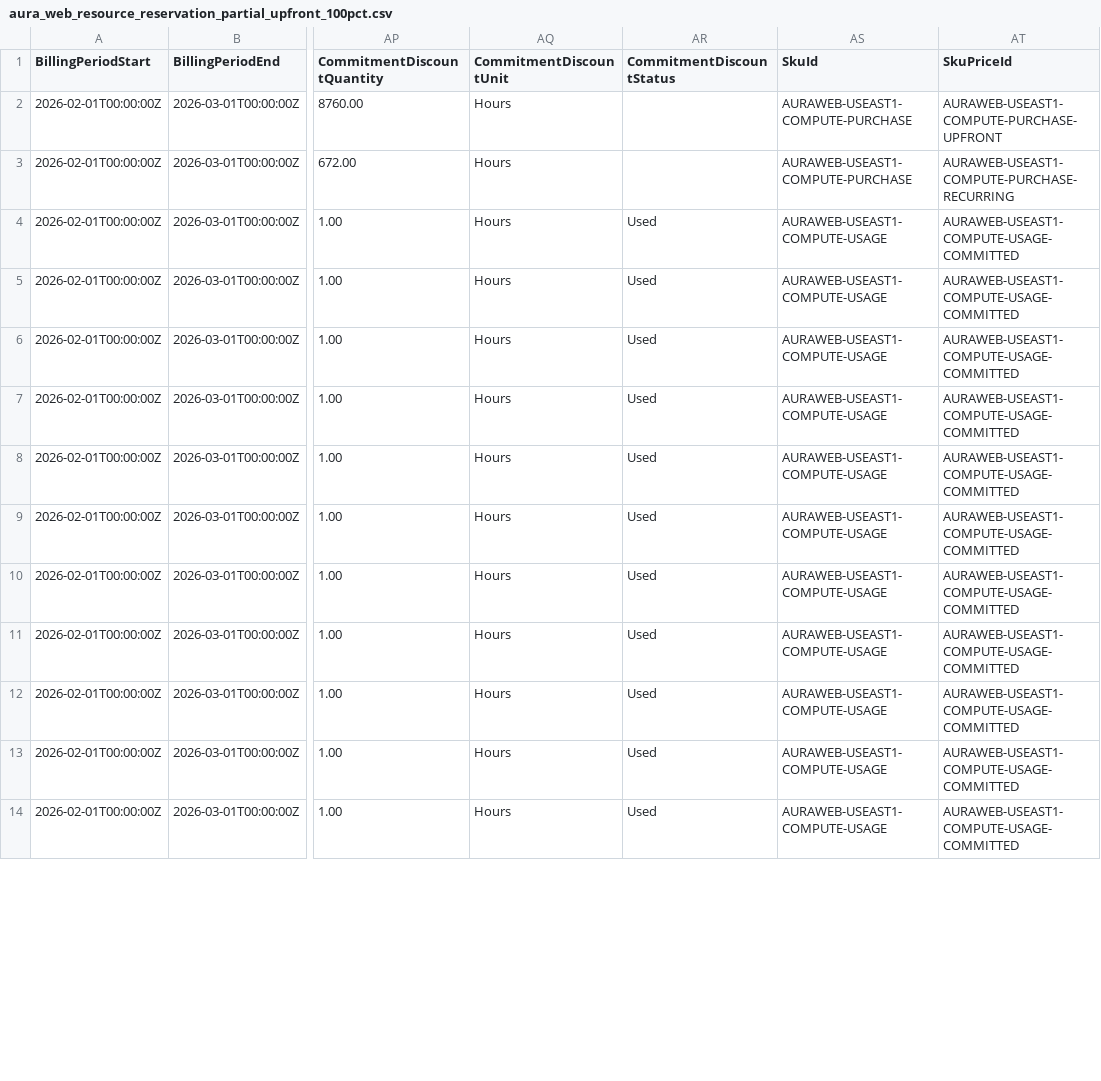
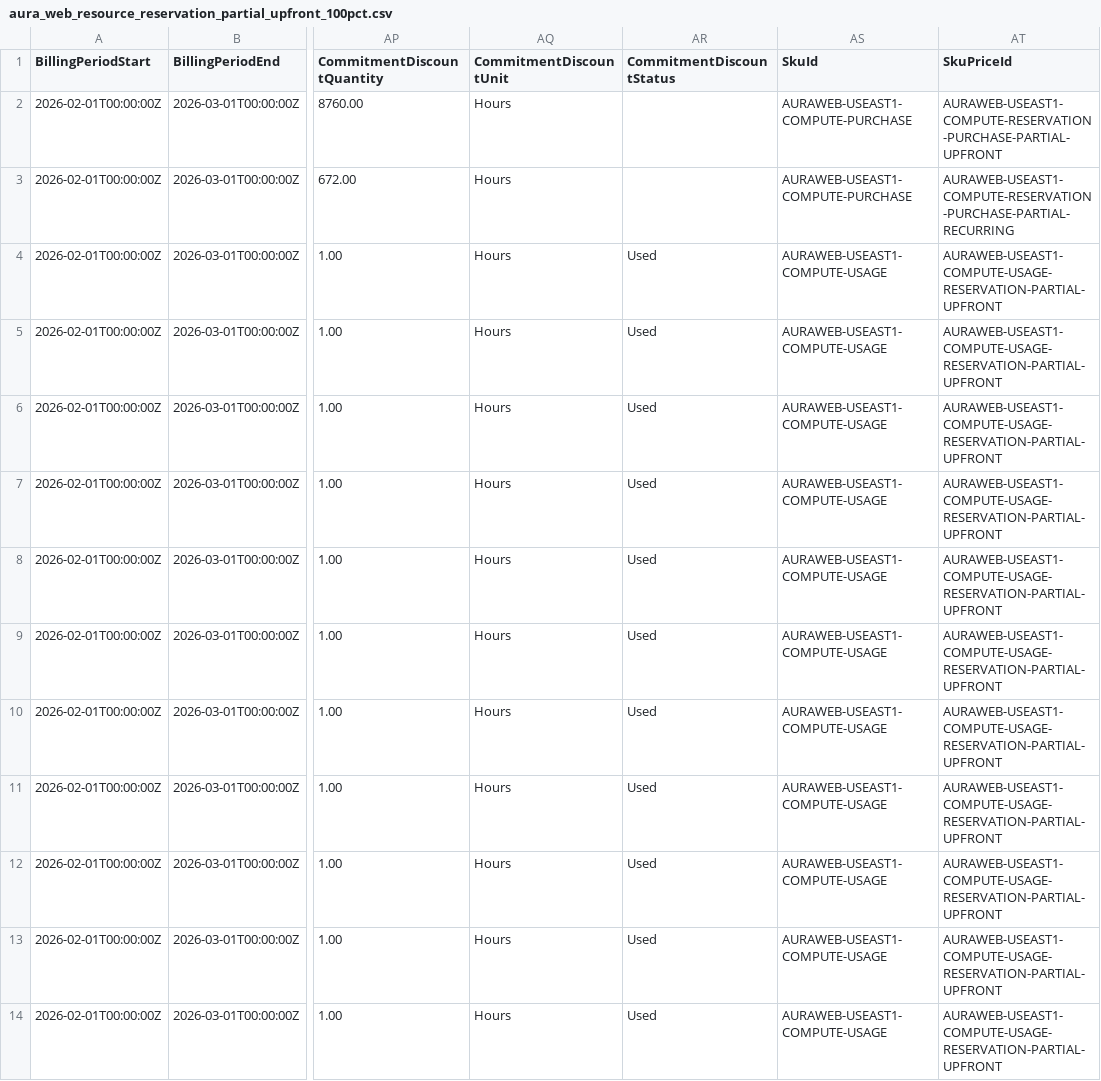
Before and after one commit to FinOps-Open-Cost-and-Usage-Spec/FOCUS_Spec, a CSV file: specification/data/commitment_discount_scenarios/aura_web_resource_reservation_partial_upfront_100pct.csv, drawn as a sheet; only a part is shown, gaps mark what is left out; the diff covers the shown part only; the diff names each change by its address in the sheet, - before the commit and + after, or states it on an @@ line.

Commit message:
AI #2614: Give each SkuPriceId in the commitment discount examples one price point
Seven SkuPriceId values in the commitment discount scenario data each named
more than one price point, so a rate card resolving them could not describe
all of them at once.

Split the identifiers along the dimensions that actually distinguish a price:
the commitment product, the payment option, and the role the charge plays
(one-time fee, recurring fee, committed usage rate, unused commitment
capacity). This covers all three fictitious providers and yields 24
identifiers, each naming exactly one price point.

The four Aura Web flexible spend plan all-upfront scenarios shared one payment
option but carried four committed rates, so no identifier could separate them.
Aligned them onto the rate structure the overage scenario already used, where
the committed list rate matches the on-demand list rate for the same compute:
$36.30/hour list, $24.20/hour commitment, $211,992.00 annual. The four files
now describe one plan at four utilization levels, which is what they set out
to teach.

Narrative tables updated to match the data they document.

```diff
--- a/specification/data/commitment_discount_scenarios/aura_web_resource_reservation_partial_upfront_100pct.csv
+++ b/specification/data/commitment_discount_scenarios/aura_web_resource_reservation_partial_upfront_100pct.csv
-AT2 (SkuPriceId): AURAWEB-USEAST1-COMPUTE-PURCHASE-UPFRONT
+AT2 (SkuPriceId): AURAWEB-USEAST1-COMPUTE-RESERVATION-PURCHASE-PARTIAL-UPFRONT
-AT3 (SkuPriceId): AURAWEB-USEAST1-COMPUTE-PURCHASE-RECURRING
+AT3 (SkuPriceId): AURAWEB-USEAST1-COMPUTE-RESERVATION-PURCHASE-PARTIAL-RECURRING
-AT4:AT14 (SkuPriceId): AURAWEB-USEAST1-COMPUTE-USAGE-COMMITTED
+AT4:AT14 (SkuPriceId): AURAWEB-USEAST1-COMPUTE-USAGE-RESERVATION-PARTIAL-UPFRONT
```
Also changed, not shown: 13 edited cells elsewhere in this file, specification/data/commitment_discount_scenarios/aura_web_flexible_spend_plan_partial_upfront_100pct.csv, specification/data/commitment_discount_scenarios/aura_web_resource_reservation_all_upfront_100pct.csv, 25 other files.
